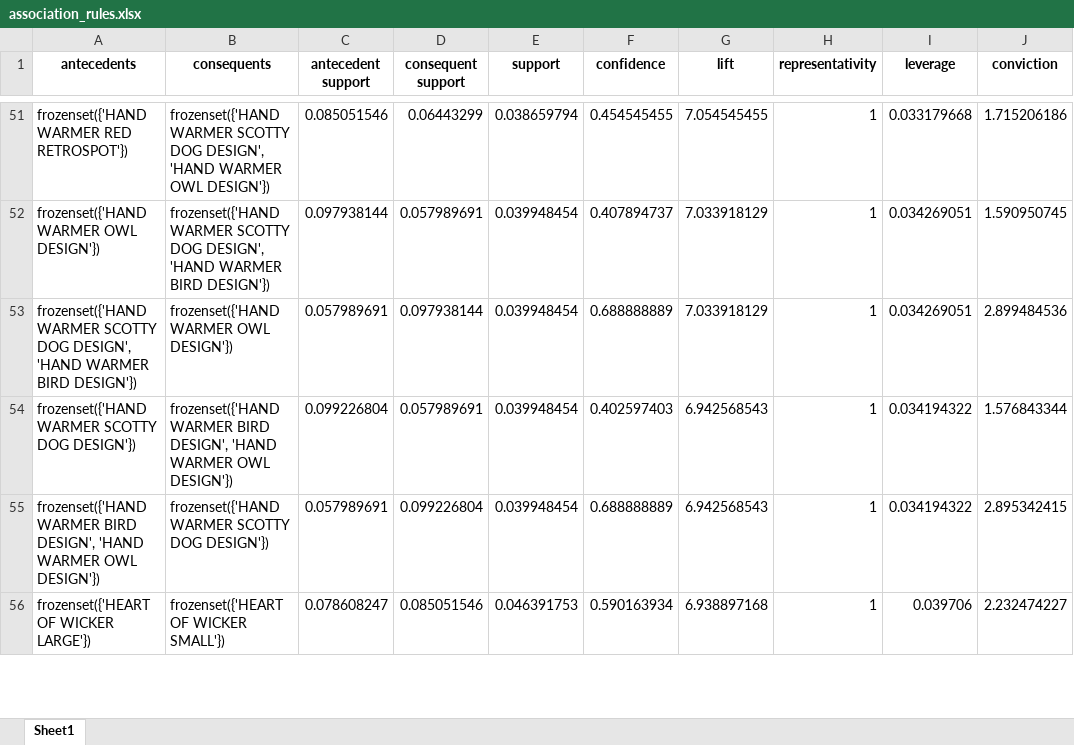
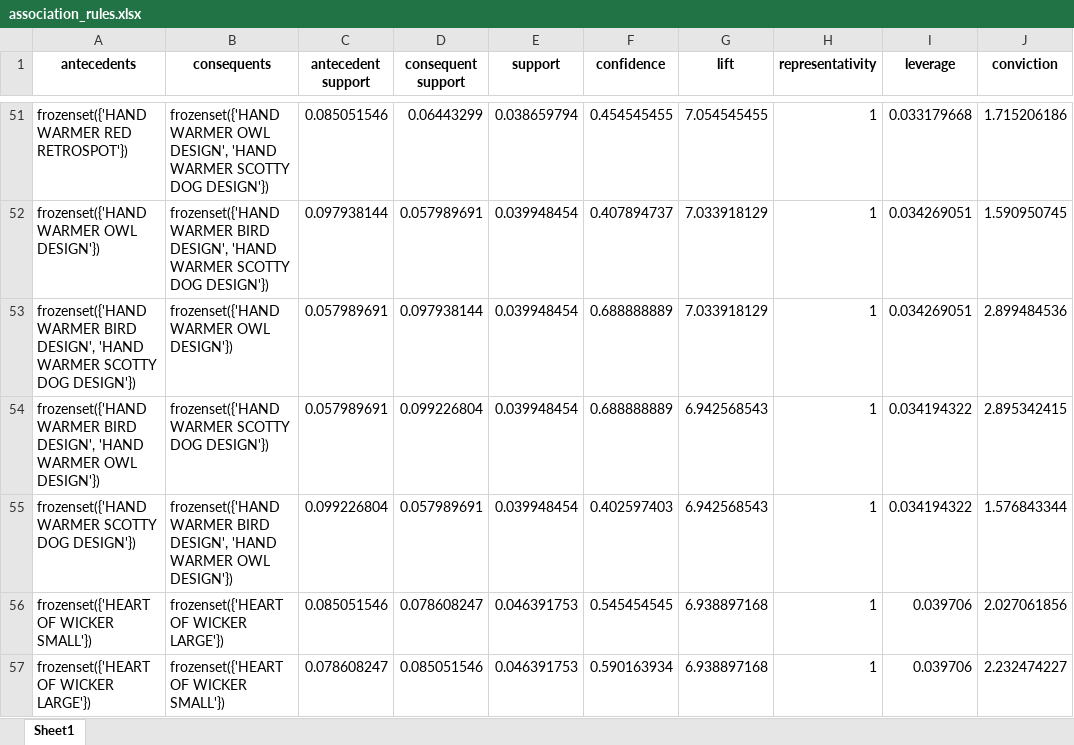
Before and after one commit to Bhavya-wq/Market-Basket-Analysis, an Excel workbook: output/association_rules.xlsx, sheet Sheet1, drawn as a sheet; only a part is shown, gaps mark what is left out; values as stored, in another font and other column widths than the file's, no borders; the diff covers the shown part only; the diff names each change by its address in the sheet, - before the commit and + after, or states it on an @@ line.

```diff
--- a/output/association_rules.xlsx (sheet Sheet1)
+++ b/output/association_rules.xlsx (sheet Sheet1)
-B51 (consequents): frozenset({'HAND WARMER SCOTTY DOG DESIGN', 'HAND WARMER OWL DESIGN'})
+B51 (consequents): frozenset({'HAND WARMER OWL DESIGN', 'HAND WARMER SCOTTY DOG DESIGN'})
-B52 (consequents): frozenset({'HAND WARMER SCOTTY DOG DESIGN', 'HAND WARMER BIRD DESIGN'})
+B52 (consequents): frozenset({'HAND WARMER BIRD DESIGN', 'HAND WARMER SCOTTY DOG DESIGN'})
-A53 (antecedents): frozenset({'HAND WARMER SCOTTY DOG DESIGN', 'HAND WARMER BIRD DESIGN'})
+A53 (antecedents): frozenset({'HAND WARMER BIRD DESIGN', 'HAND WARMER SCOTTY DOG DESIGN'})
@@ row 55 moved to row 54: frozenset({'HAND WARMER BIRD DESIGN', 'H… @@
@@ row 57 moved to row 56: frozenset({'HEART OF WICKER SMALL'}) @@
```
Also changed, not shown: 3 added rows, 3 removed rows, 31 moved rows and 21 edited cells elsewhere in this sheet, 2 other files.
